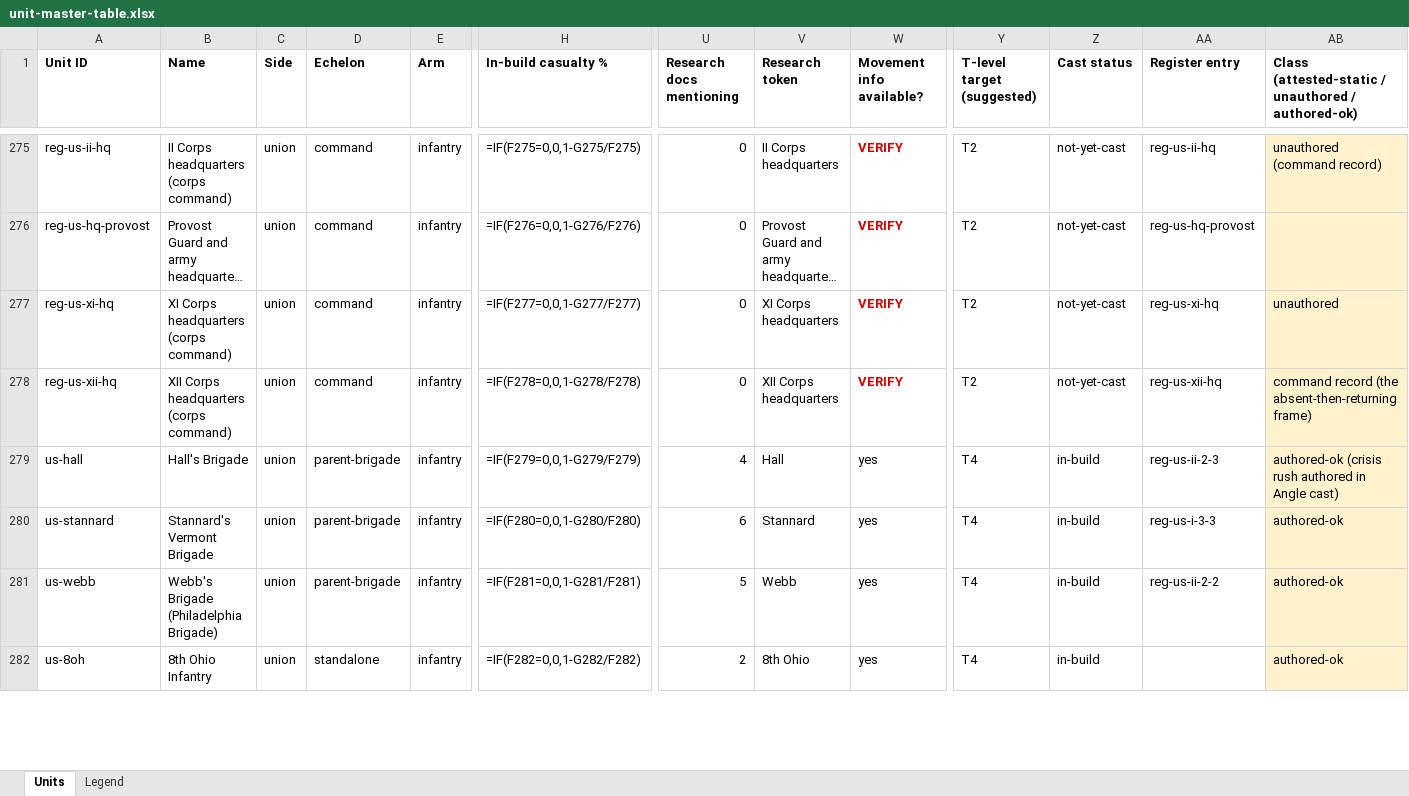
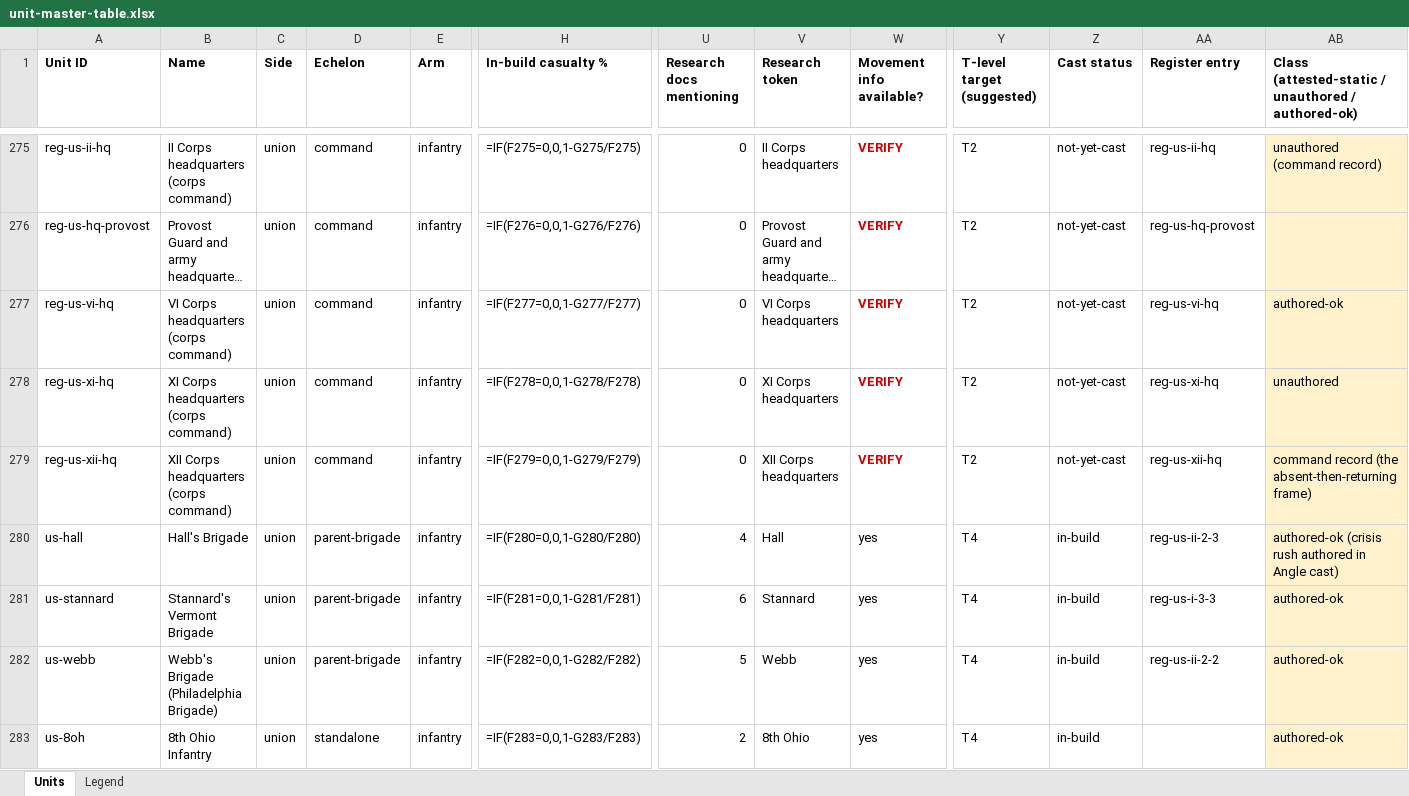
Before and after one commit to wam94/battle-atlas, an Excel workbook: docs/reconstruction/audit/unit-master-table.xlsx, sheet Units, drawn as a sheet; only a part is shown, gaps mark what is left out; long unchanged cells end in …; values as stored, in another font and other column widths than the file's, no borders; formulas without a stored value are shown as written; addresses are those after the commit; rows hold the shown columns only; the diff covers the shown part only; the diff names each change by its address in the sheet, - before the commit and + after, or states it on an @@ line.

```diff
--- a/docs/reconstruction/audit/unit-master-table.xlsx (sheet Units)
+++ b/docs/reconstruction/audit/unit-master-table.xlsx (sheet Units)
+row 277: reg-us-vi-hq | VI Corps headquarters (corps command) | union | command | infantry | =IF(F277=0,0,1-G277/F277) | 0 | VI Corps headquarters | VERIFY | T2 | not-yet-cast | reg-us-vi-hq | authored-ok
-H278 (In-build casualty %): =IF(F277=0,0,1-G277/F277)
+H278 (In-build casualty %): =IF(F278=0,0,1-G278/F278)
-H279 (In-build casualty %): =IF(F278=0,0,1-G278/F278)
+H279 (In-build casualty %): =IF(F279=0,0,1-G279/F279)
-H280 (In-build casualty %): =IF(F279=0,0,1-G279/F279)
+H280 (In-build casualty %): =IF(F280=0,0,1-G280/F280)
-H281 (In-build casualty %): =IF(F280=0,0,1-G280/F280)
+H281 (In-build casualty %): =IF(F281=0,0,1-G281/F281)
-H282 (In-build casualty %): =IF(F281=0,0,1-G281/F281)
+H282 (In-build casualty %): =IF(F282=0,0,1-G282/F282)
-H283 (In-build casualty %): =IF(F282=0,0,1-G282/F282)
+H283 (In-build casualty %): =IF(F283=0,0,1-G283/F283)
```
Also changed, not shown: 138 edited cells elsewhere in this sheet, 2 other files.
